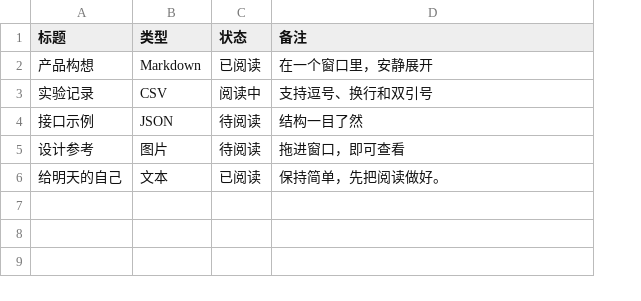
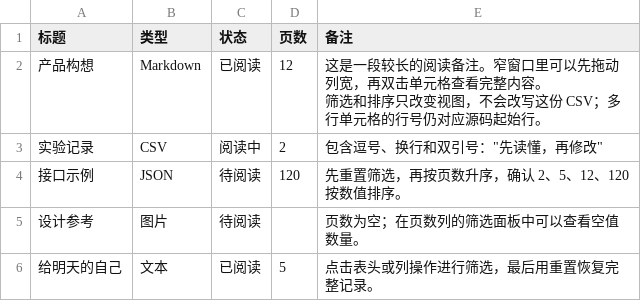
Before and after one commit to arch0x/luma, a CSV file: Sources/Luma/Resources/Samples/阅读清单.csv, drawn as a sheet; addresses are those after the commit; ↵ is a line break in a cell; the diff names each change by its address in the sheet, - before the commit and + after, or states it on an @@ line.

Commit message:
feat: improve reading tools and preserve workspace state
Add table filtering and sorting, selected-value interpretation, and expanded table and diagram reading. Restore project and subfolder expansion states on launch.

Unify operation-area backgrounds, center reader actions, simplify code controls, and fix README image rendering. Update application metadata to 0.9.0 build 14 and samples to 2026.11.2 with matching guides and tests.

```diff
--- a/Sources/Luma/Resources/Samples/阅读清单.csv
+++ b/Sources/Luma/Resources/Samples/阅读清单.csv
+column D (页数), rows 2-6: 12 | 2 | 120 |  | 5
-E2 (备注): 在一个窗口里，安静展开
+E2 (备注): 这是一段较长的阅读备注。窄窗口里可以先拖动列宽，再双击单元格查看完整内容。 ↵ 筛选和排序只改变视图，不会改写这份 CSV；多行单元格的行号仍对应源码起始行。
-E3 (备注): 支持逗号、换行和双引号
+E3 (备注): 包含逗号、换行和双引号："先读懂，再修改"
-E4 (备注): 结构一目了然
+E4 (备注): 先重置筛选，再按页数升序，确认 2、5、12、120 按数值排序。
-E5 (备注): 拖进窗口，即可查看
+E5 (备注): 页数为空；在页数列的筛选面板中可以查看空值数量。
-E6 (备注): 保持简单，先把阅读做好。
+E6 (备注): 点击表头或列操作进行筛选，最后用重置恢复完整记录。
```
Also changed, not shown: 42 other files.
